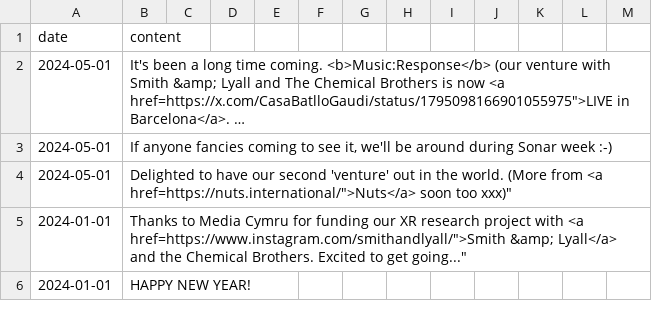
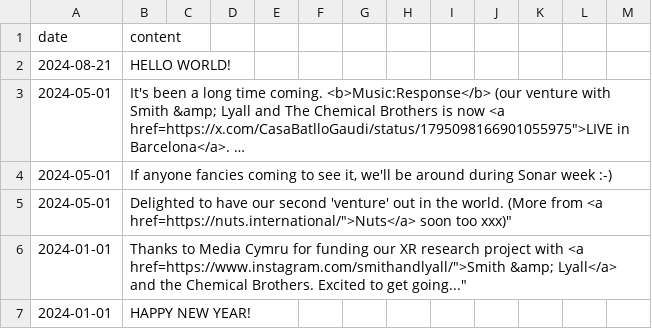
Before and after one commit to aaiiintt/food_new_site, a CSV file: data/export.csv, drawn as a sheet; only a part is shown; long unchanged cells end in …; the diff names each change by its address in the sheet, - before the commit and + after, or states it on an @@ line.

Commit message:
Update CSV file

```diff
--- a/data/export.csv
+++ b/data/export.csv
+row 2: 2024-08-21 | HELLO WORLD!
```
